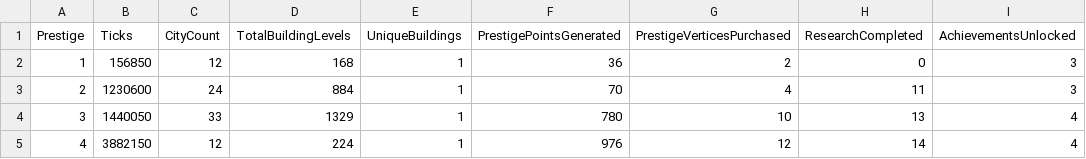
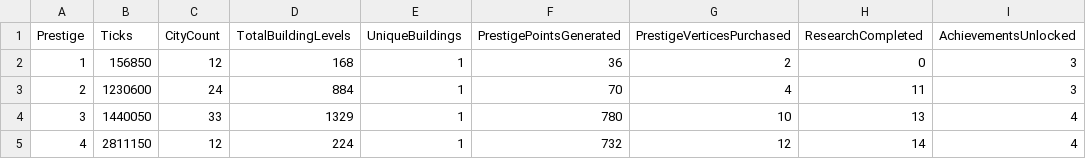
Before and after one commit to Danakh/SettlersOfIdlestan, a CSV file: SOITests/saves/run_current.csv, drawn as a sheet.

```diff
--- a/SOITests/saves/run_current.csv
+++ b/SOITests/saves/run_current.csv
@@ -4,2 +4,2 @@ Prestige,Ticks,CityCount,TotalBuildingLevels,UniqueBuildings,PrestigePointsGener
 3,1440050,33,1329,1,780,10,13,4
-4,3882150,12,224,1,976,12,14,4
+4,2811150,12,224,1,732,12,14,4
```
Also changed, not shown: 3 other files.
